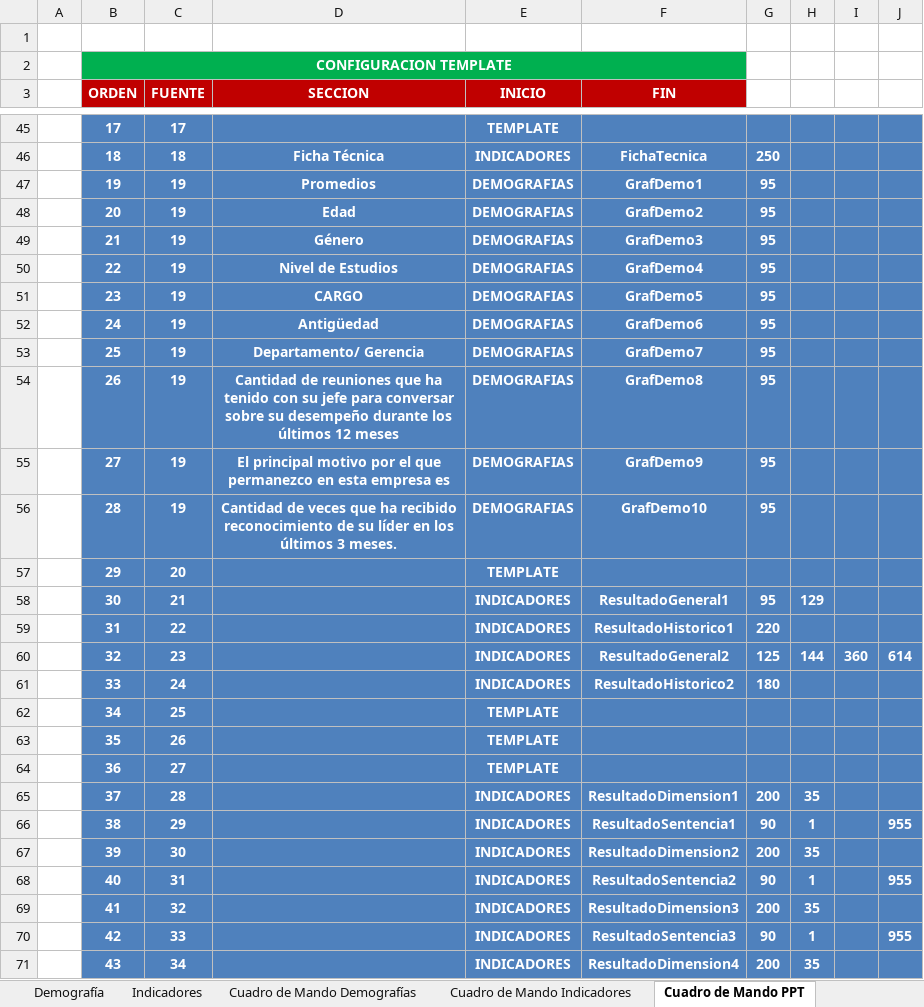
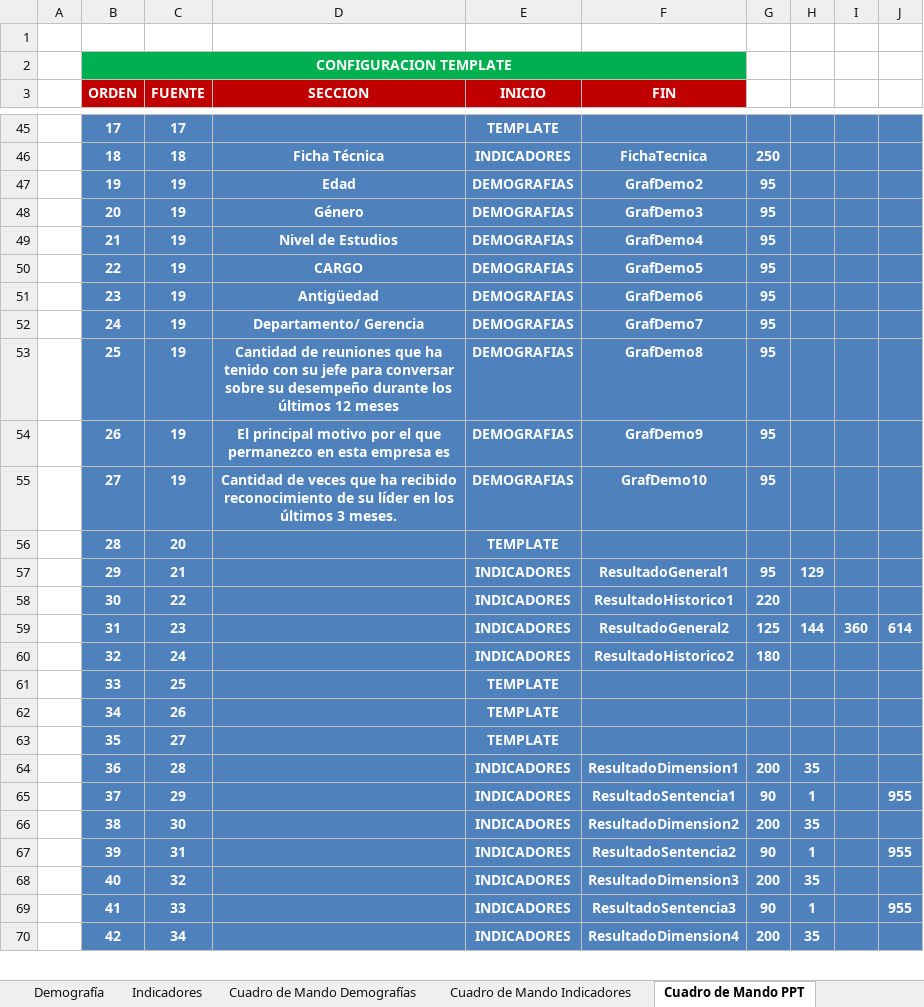
Before and after one commit to gino08/excelMacro, an Excel workbook: TemplateGPTW.xlsm, sheet Cuadro de Mando PPT, drawn as a sheet; only a part is shown, gaps mark what is left out; values as stored, in another font and other column widths than the file's, no borders; charts and pictures not drawn; removed rows and columns are numbered as before the commit, all else as after; the diff covers the shown part only; the diff names each change by its address in the sheet, - before the commit and + after, or states it on an @@ line.

```diff
--- a/TemplateGPTW.xlsm (sheet Cuadro de Mando PPT)
+++ b/TemplateGPTW.xlsm (sheet Cuadro de Mando PPT)
-row 47:  | 19 | 19 | Promedios | DEMOGRAFIAS | GrafDemo1 | 95
-B47 (ORDEN): 20
+B47 (ORDEN): 19
-B48 (ORDEN): 21
+B48 (ORDEN): 20
-B49 (ORDEN): 22
+B49 (ORDEN): 21
-B50 (ORDEN): 23
+B50 (ORDEN): 22
-B51 (ORDEN): 24
+B51 (ORDEN): 23
-B52 (ORDEN): 25
+B52 (ORDEN): 24
-B53 (ORDEN): 26
+B53 (ORDEN): 25
-B54 (ORDEN): 27
+B54 (ORDEN): 26
-B55 (ORDEN): 28
+B55 (ORDEN): 27
-B56 (ORDEN): 29
+B56 (ORDEN): 28
-B57 (ORDEN): 30
+B57 (ORDEN): 29
-B58 (ORDEN): 31
+B58 (ORDEN): 30
-B59 (ORDEN): 32
+B59 (ORDEN): 31
-B60 (ORDEN): 33
+B60 (ORDEN): 32
-B61 (ORDEN): 34
+B61 (ORDEN): 33
-B62 (ORDEN): 35
+B62 (ORDEN): 34
-B63 (ORDEN): 36
+B63 (ORDEN): 35
-B64 (ORDEN): 37
+B64 (ORDEN): 36
-B65 (ORDEN): 38
+B65 (ORDEN): 37
-B66 (ORDEN): 39
+B66 (ORDEN): 38
-B67 (ORDEN): 40
+B67 (ORDEN): 39
-B68 (ORDEN): 41
+B68 (ORDEN): 40
-B69 (ORDEN): 42
+B69 (ORDEN): 41
-B70 (ORDEN): 43
+B70 (ORDEN): 42
```
Also changed, not shown: other rows of this sheet, charts or pictures.
